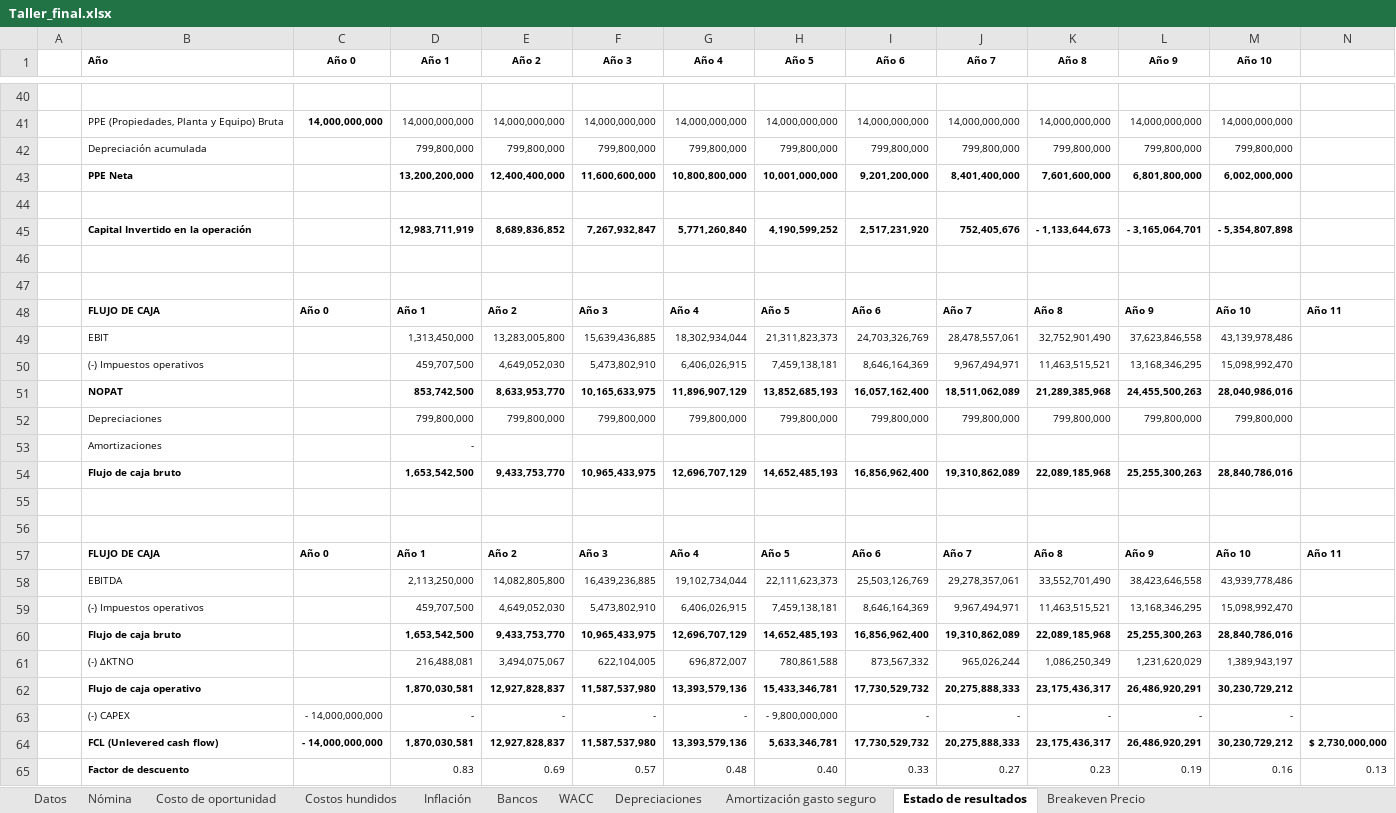
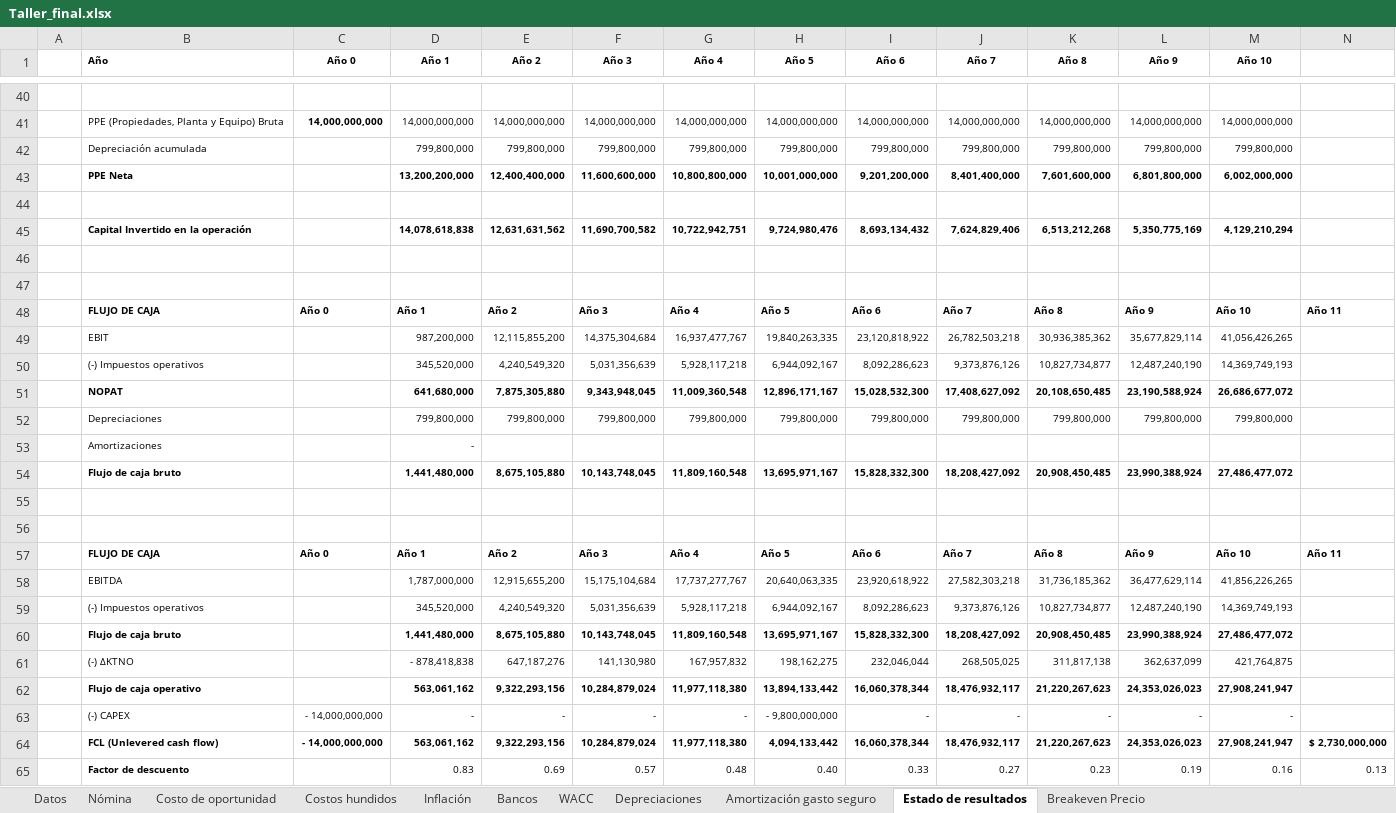
Before and after one commit to DavidArmendariz/corporate-finance-project, an Excel workbook: Taller_final.xlsx, sheet Estado de resultados, drawn as a sheet; only a part is shown, gaps mark what is left out; values as stored, in another font and other column widths than the file's, no borders; charts and pictures not drawn; removed rows and columns are numbered as before the commit, all else as after; rows hold the shown columns only; the diff covers the shown part only; the diff names each change by its address in the sheet, - before the commit and + after, or states it on an @@ line.

```diff
--- a/Taller_final.xlsx (sheet Estado de resultados)
+++ b/Taller_final.xlsx (sheet Estado de resultados)
-row 45:  | Capital Invertido en la operación |  | 12,983,711,919 | 8,689,836,852 | 7,267,932,847 | 5,771,260,840 | 4,190,599,252 | 2,517,231,920 | 752,405,676 | - 1,133,644,673 | - 3,165,064,701 | - 5,354,807,898
+row 45:  | Capital Invertido en la operación |  | 14,078,618,838 | 12,631,631,562 | 11,690,700,582 | 10,722,942,751 | 9,724,980,476 | 8,693,134,432 | 7,624,829,406 | 6,513,212,268 | 5,350,775,169 | 4,129,210,294
-row 49:  | EBIT |  | 1,313,450,000 | 13,283,005,800 | 15,639,436,885 | 18,302,934,044 | 21,311,823,373 | 24,703,326,769 | 28,478,557,061 | 32,752,901,490 | 37,623,846,558 | 43,139,978,486
-row 50:  | (-) Impuestos operativos |  | 459,707,500 | 4,649,052,030 | 5,473,802,910 | 6,406,026,915 | 7,459,138,181 | 8,646,164,369 | 9,967,494,971 | 11,463,515,521 | 13,168,346,295 | 15,098,992,470
-row 51:  | NOPAT |  | 853,742,500 | 8,633,953,770 | 10,165,633,975 | 11,896,907,129 | 13,852,685,193 | 16,057,162,400 | 18,511,062,089 | 21,289,385,968 | 24,455,500,263 | 28,040,986,016
+row 49:  | EBIT |  | 987,200,000 | 12,115,855,200 | 14,375,304,684 | 16,937,477,767 | 19,840,263,335 | 23,120,818,922 | 26,782,503,218 | 30,936,385,362 | 35,677,829,114 | 41,056,426,265
+row 50:  | (-) Impuestos operativos |  | 345,520,000 | 4,240,549,320 | 5,031,356,639 | 5,928,117,218 | 6,944,092,167 | 8,092,286,623 | 9,373,876,126 | 10,827,734,877 | 12,487,240,190 | 14,369,749,193
+row 51:  | NOPAT |  | 641,680,000 | 7,875,305,880 | 9,343,948,045 | 11,009,360,548 | 12,896,171,167 | 15,028,532,300 | 17,408,627,092 | 20,108,650,485 | 23,190,588,924 | 26,686,677,072
-row 54:  | Flujo de caja bruto |  | 1,653,542,500 | 9,433,753,770 | 10,965,433,975 | 12,696,707,129 | 14,652,485,193 | 16,856,962,400 | 19,310,862,089 | 22,089,185,968 | 25,255,300,263 | 28,840,786,016
+row 54:  | Flujo de caja bruto |  | 1,441,480,000 | 8,675,105,880 | 10,143,748,045 | 11,809,160,548 | 13,695,971,167 | 15,828,332,300 | 18,208,427,092 | 20,908,450,485 | 23,990,388,924 | 27,486,477,072
-row 58:  | EBITDA |  | 2,113,250,000 | 14,082,805,800 | 16,439,236,885 | 19,102,734,044 | 22,111,623,373 | 25,503,126,769 | 29,278,357,061 | 33,552,701,490 | 38,423,646,558 | 43,939,778,486
-row 59:  | (-) Impuestos operativos |  | 459,707,500 | 4,649,052,030 | 5,473,802,910 | 6,406,026,915 | 7,459,138,181 | 8,646,164,369 | 9,967,494,971 | 11,463,515,521 | 13,168,346,295 | 15,098,992,470
-row 60:  | Flujo de caja bruto |  | 1,653,542,500 | 9,433,753,770 | 10,965,433,975 | 12,696,707,129 | 14,652,485,193 | 16,856,962,400 | 19,310,862,089 | 22,089,185,968 | 25,255,300,263 | 28,840,786,016
-row 61:  | (-) ΔKTNO |  | 216,488,081 | 3,494,075,067 | 622,104,005 | 696,872,007 | 780,861,588 | 873,567,332 | 965,026,244 | 1,086,250,349 | 1,231,620,029 | 1,389,943,197
-row 62:  | Flujo de caja operativo |  | 1,870,030,581 | 12,927,828,837 | 11,587,537,980 | 13,393,579,136 | 15,433,346,781 | 17,730,529,732 | 20,275,888,333 | 23,175,436,317 | 26,486,920,291 | 30,230,729,212
+row 58:  | EBITDA |  | 1,787,000,000 | 12,915,655,200 | 15,175,104,684 | 17,737,277,767 | 20,640,063,335 | 23,920,618,922 | 27,582,303,218 | 31,736,185,362 | 36,477,629,114 | 41,856,226,265
+row 59:  | (-) Impuestos operativos |  | 345,520,000 | 4,240,549,320 | 5,031,356,639 | 5,928,117,218 | 6,944,092,167 | 8,092,286,623 | 9,373,876,126 | 10,827,734,877 | 12,487,240,190 | 14,369,749,193
+row 60:  | Flujo de caja bruto |  | 1,441,480,000 | 8,675,105,880 | 10,143,748,045 | 11,809,160,548 | 13,695,971,167 | 15,828,332,300 | 18,208,427,092 | 20,908,450,485 | 23,990,388,924 | 27,486,477,072
+row 61:  | (-) ΔKTNO |  | - 878,418,838 | 647,187,276 | 141,130,980 | 167,957,832 | 198,162,275 | 232,046,044 | 268,505,025 | 311,817,138 | 362,637,099 | 421,764,875
+row 62:  | Flujo de caja operativo |  | 563,061,162 | 9,322,293,156 | 10,284,879,024 | 11,977,118,380 | 13,894,133,442 | 16,060,378,344 | 18,476,932,117 | 21,220,267,623 | 24,353,026,023 | 27,908,241,947
-row 64:  | FCL (Unlevered cash flow) | - 14,000,000,000 | 1,870,030,581 | 12,927,828,837 | 11,587,537,980 | 13,393,579,136 | 5,633,346,781 | 17,730,529,732 | 20,275,888,333 | 23,175,436,317 | 26,486,920,291 | 30,230,729,212 | $ 2,730,000,000
+row 64:  | FCL (Unlevered cash flow) | - 14,000,000,000 | 563,061,162 | 9,322,293,156 | 10,284,879,024 | 11,977,118,380 | 4,094,133,442 | 16,060,378,344 | 18,476,932,117 | 21,220,267,623 | 24,353,026,023 | 27,908,241,947 | $ 2,730,000,000
```
Also changed, not shown: 29 added rows, 31 removed rows, 2 moved rows and 26 edited cells elsewhere in this sheet, sheet Breakeven Precio, sheet Datos, sheet Costo de oportunidad, formulas that keep their value, charts or pictures, 2 other files.
